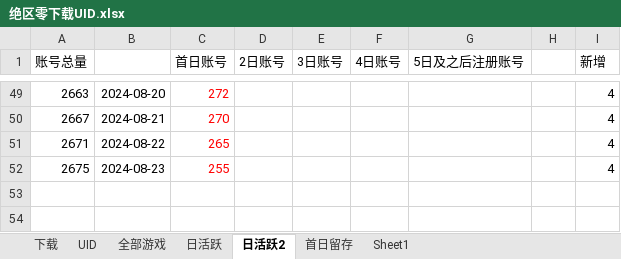
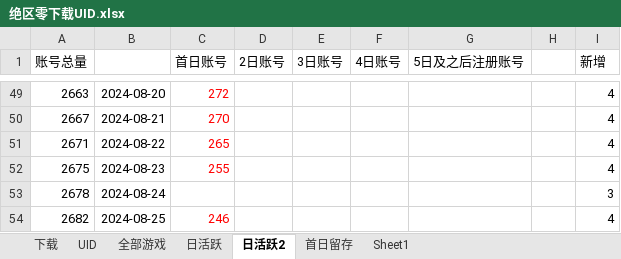
Before and after one commit to zq56745674/HSR_DATA_SERVER, an Excel workbook: doc/绝区零下载UID.xlsx, sheet 日活跃2, drawn as a sheet; only a part is shown, gaps mark what is left out; values as stored, in another font and other column widths than the file's, no borders; charts and pictures not drawn; the diff names each change by its address in the sheet, - before the commit and + after, or states it on an @@ line.

```diff
--- a/doc/绝区零下载UID.xlsx (sheet 日活跃2)
+++ b/doc/绝区零下载UID.xlsx (sheet 日活跃2)
+row 53: 2678 | 2024-08-24 |  |  |  |  |  |  | 3
+row 54: 2682 | 2024-08-25 | 246 |  |  |  |  |  | 4
```
Also changed, not shown: sheet 日活跃, charts or pictures.
